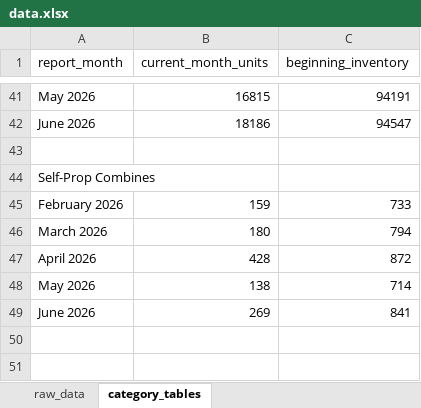
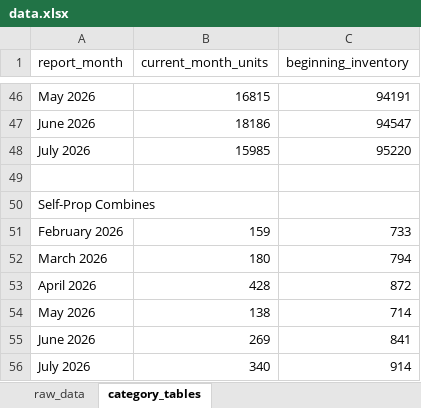
Before and after one commit to Ghostface321/AEM-tractor-tracker, an Excel workbook: data.xlsx, sheet category_tables, drawn as a sheet; only a part is shown, gaps mark what is left out; values as stored, in another font and other column widths than the file's, no borders; the diff covers the shown part only; the diff names each change by its address in the sheet, - before the commit and + after, or states it on an @@ line.

```diff
--- a/data.xlsx (sheet category_tables)
+++ b/data.xlsx (sheet category_tables)
+row 48: July 2026 | 15985 | 95220
+row 56: July 2026 | 340 | 914
```
Also changed, not shown: 5 added rows elsewhere in this sheet, sheet raw_data, 1 other file.
